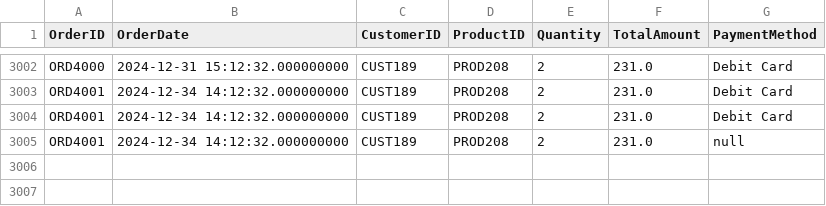
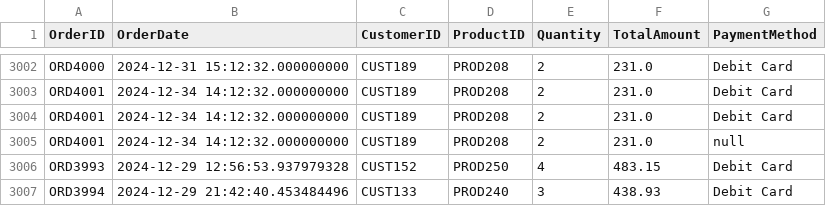
Before and after one commit to Masadn/Medallion_Lakehouse_Fabric, a CSV file: ShoppingMart_StructuredData/Orders_Data.csv, drawn as a sheet; only a part is shown, gaps mark what is left out.

Commit message:
Update Orders_Data.csv

```diff
--- a/ShoppingMart_StructuredData/Orders_Data.csv
+++ b/ShoppingMart_StructuredData/Orders_Data.csv
@@ -3005 +3005,3 @@ ORD4001,2024-12-34 14:12:32.000000000,CUST189,PROD208,2,231.0,Debit Card
 ORD4001,2024-12-34 14:12:32.000000000,CUST189,PROD208,2,231.0,null
+ORD3993,2024-12-29 12:56:53.937979328,CUST152,PROD250,4,483.15,Debit Card
+ORD3994,2024-12-29 21:42:40.453484496,CUST133,PROD240,3,438.93,Debit Card
```
